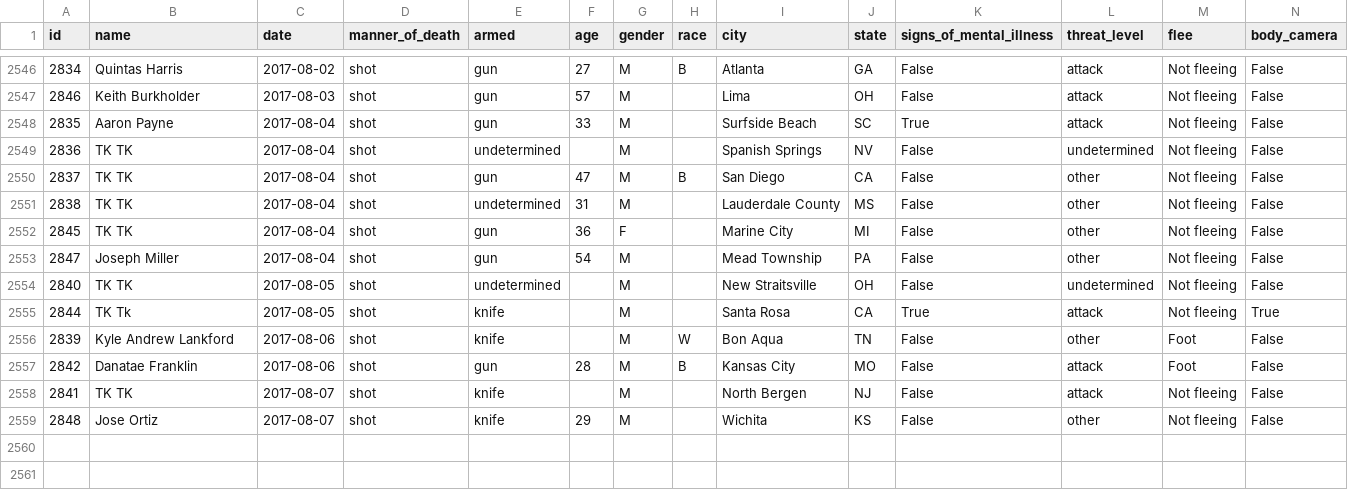
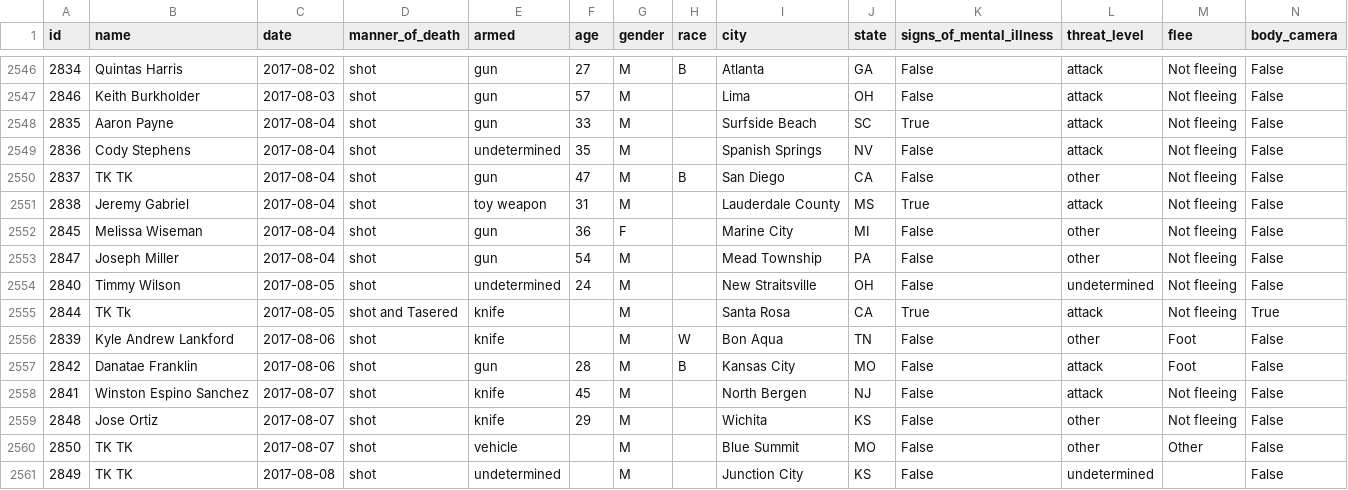
Before and after one commit to washingtonpost/data-police-shootings, a CSV file: fatal-police-shootings-data.csv, drawn as a sheet; only a part is shown, gaps mark what is left out.

Commit message:
2560 people have been shot and killed by police since Jan. 1, 2015.

```diff
--- a/fatal-police-shootings-data.csv
+++ b/fatal-police-shootings-data.csv
@@ -2548,12 +2548,14 @@ id,name,date,manner_of_death,armed,age,gender,race,city,state,signs_of_mental_il
 2835,Aaron Payne,2017-08-04,shot,gun,33,M,,Surfside Beach,SC,True,attack,Not fleeing,False
-2836,TK TK,2017-08-04,shot,undetermined,,M,,Spanish Springs,NV,False,undetermined,Not fleeing,False
+2836,Cody Stephens,2017-08-04,shot,undetermined,35,M,,Spanish Springs,NV,False,attack,Not fleeing,False
 2837,TK TK,2017-08-04,shot,gun,47,M,B,San Diego,CA,False,other,Not fleeing,False
-2838,TK TK,2017-08-04,shot,undetermined,31,M,,Lauderdale County,MS,False,other,Not fleeing,False
-2845,TK TK,2017-08-04,shot,gun,36,F,,Marine City,MI,False,other,Not fleeing,False
+2838,Jeremy Gabriel,2017-08-04,shot,toy weapon,31,M,,Lauderdale County,MS,True,attack,Not fleeing,False
+2845,Melissa Wiseman,2017-08-04,shot,gun,36,F,,Marine City,MI,False,other,Not fleeing,False
 2847,Joseph Miller,2017-08-04,shot,gun,54,M,,Mead Township,PA,False,other,Not fleeing,False
-2840,TK TK,2017-08-05,shot,undetermined,,M,,New Straitsville,OH,False,undetermined,Not fleeing,False
-2844,TK Tk,2017-08-05,shot,knife,,M,,Santa Rosa,CA,True,attack,Not fleeing,True
+2840,Timmy Wilson,2017-08-05,shot,undetermined,24,M,,New Straitsville,OH,False,undetermined,Not fleeing,False
+2844,TK Tk,2017-08-05,shot and Tasered,knife,,M,,Santa Rosa,CA,True,attack,Not fleeing,True
 2839,Kyle Andrew Lankford,2017-08-06,shot,knife,,M,W,Bon Aqua,TN,False,other,Foot,False
 2842,Danatae Franklin,2017-08-06,shot,gun,28,M,B,Kansas City,MO,False,attack,Foot,False
-2841,TK TK,2017-08-07,shot,knife,,M,,North Bergen,NJ,False,attack,Not fleeing,False
+2841,Winston Espino Sanchez,2017-08-07,shot,knife,45,M,,North Bergen,NJ,False,attack,Not fleeing,False
 2848,Jose Ortiz,2017-08-07,shot,knife,29,M,,Wichita,KS,False,other,Not fleeing,False
+2850,TK TK,2017-08-07,shot,vehicle,,M,,Blue Summit,MO,False,other,Other,False
+2849,TK TK,2017-08-08,shot,undetermined,,M,,Junction City,KS,False,undetermined,,False
```
